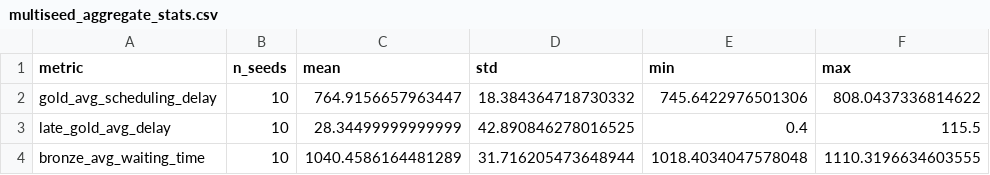
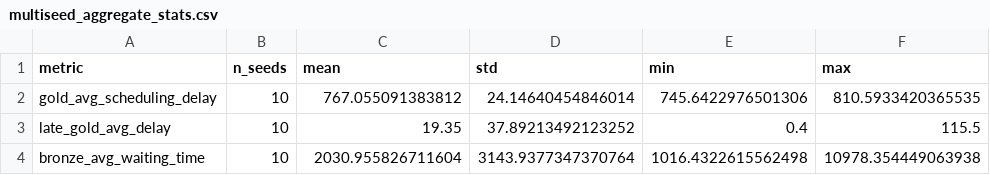
Before and after one commit to Vida181105/priority-aware-rl-cluster-scheduling, a CSV file: results/csv/multiseed/freshness_bonus/multiseed_aggregate_stats.csv, drawn as a sheet.

```diff
--- a/results/csv/multiseed/freshness_bonus/multiseed_aggregate_stats.csv
+++ b/results/csv/multiseed/freshness_bonus/multiseed_aggregate_stats.csv
@@ -1,4 +1,4 @@
 metric,n_seeds,mean,std,min,max
-gold_avg_scheduling_delay,10,764.9156657963447,18.384364718730332,745.6422976501306,808.0437336814622
-late_gold_avg_delay,10,28.34499999999999,42.890846278016525,0.4,115.5
-bronze_avg_waiting_time,10,1040.4586164481289,31.716205473648944,1018.4034047578048,1110.3196634603555
+gold_avg_scheduling_delay,10,767.055091383812,24.14640454846014,745.6422976501306,810.5933420365535
+late_gold_avg_delay,10,19.35,37.89213492123252,0.4,115.5
+bronze_avg_waiting_time,10,2030.955826711604,3143.9377347370764,1016.4322615562498,10978.354449063938
```
Also changed, not shown: results/csv/multiseed/freshness_bonus/dqn_greedy_checkpoints_seed0.csv, results/csv/multiseed/freshness_bonus/dqn_greedy_checkpoints_seed1.csv, 19 other files.
